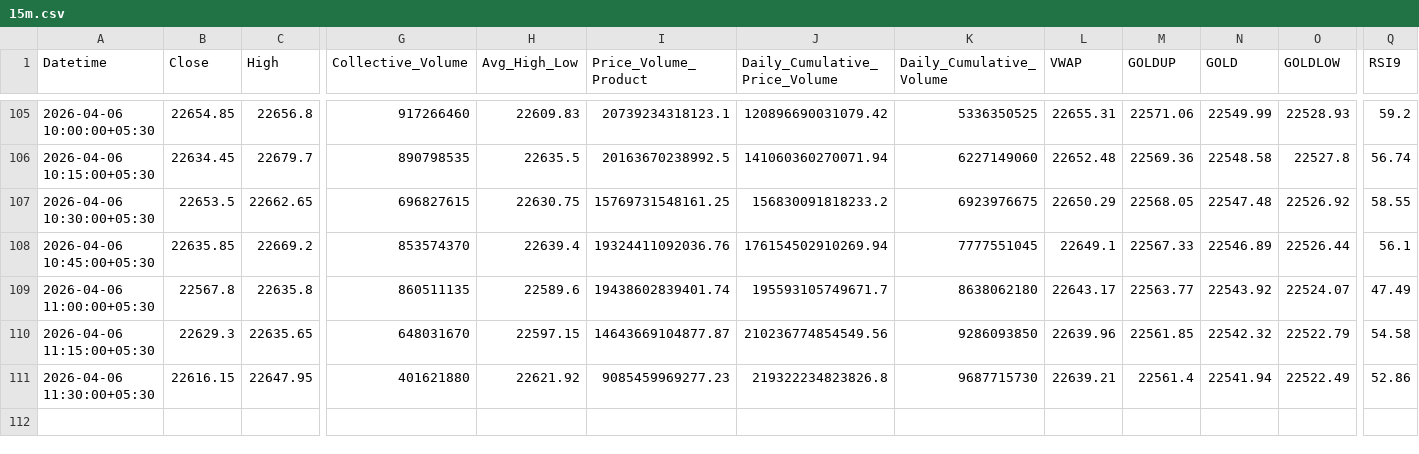
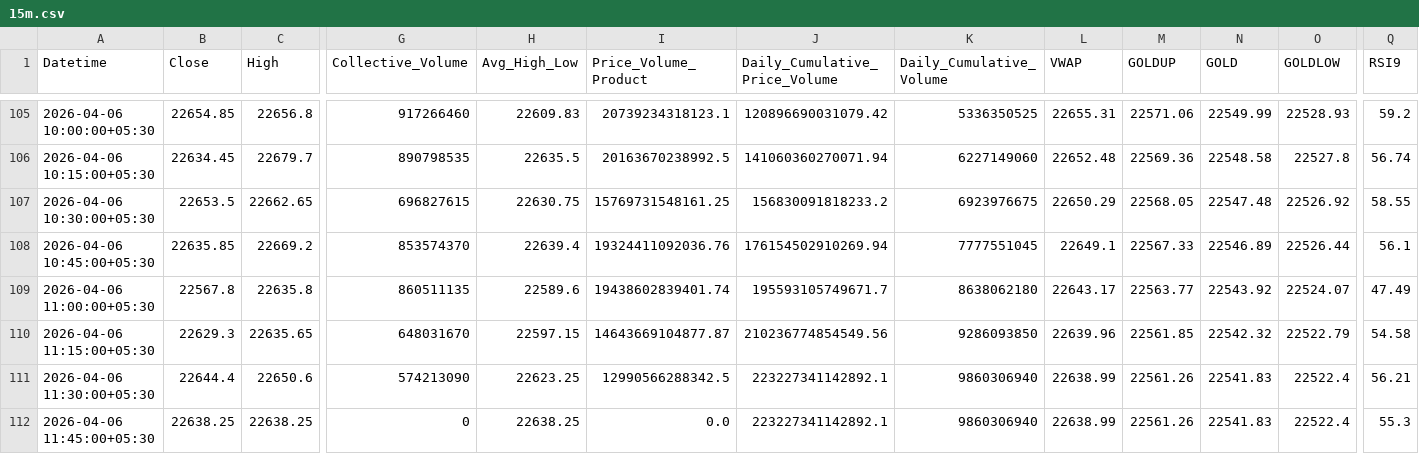
Before and after one commit to rahuljoshin/TradingBOT, a CSV file: 15m.csv, drawn as a sheet; only a part is shown, gaps mark what is left out; rows hold the shown columns only; the diff covers the shown part only; the diff names each change by its address in the sheet, - before the commit and + after, or states it on an @@ line.

```diff
--- a/15m.csv
+++ b/15m.csv
-B111 (Close): 22616.15
+B111 (Close): 22644.4
-C111 (High): 22647.95
+C111 (High): 22650.6
-G111 (Collective_Volume): 401621880
+G111 (Collective_Volume): 574213090
-H111 (Avg_High_Low): 22621.92
+H111 (Avg_High_Low): 22623.25
-I111 (Price_Volume_Product): 9085459969277.23
+I111 (Price_Volume_Product): 12990566288342.5
-J111 (Daily_Cumulative_Price_Volume): 219322234823826.8
+J111 (Daily_Cumulative_Price_Volume): 223227341142892.1
-K111 (Daily_Cumulative_Volume): 9687715730
+K111 (Daily_Cumulative_Volume): 9860306940
-L111 (VWAP): 22639.21
+L111 (VWAP): 22638.99
-M111 (GOLDUP): 22561.4
+M111 (GOLDUP): 22561.26
-N111 (GOLD): 22541.94
+N111 (GOLD): 22541.83
-O111 (GOLDLOW): 22522.49
+O111 (GOLDLOW): 22522.4
-Q111 (RSI9): 52.86
+Q111 (RSI9): 56.21
+row 112: 2026-04-06 11:45:00+05:30 | 22638.25 | 22638.25 | 0 | 22638.25 | 0.0 | 223227341142892.1 | 9860306940 | 22638.99 | 22561.26 | 22541.83 | 22522.4 | 55.3
```
Also changed, not shown: 24 edited cells elsewhere in this file, 1d.csv, 1m.csv, 3 other files.
